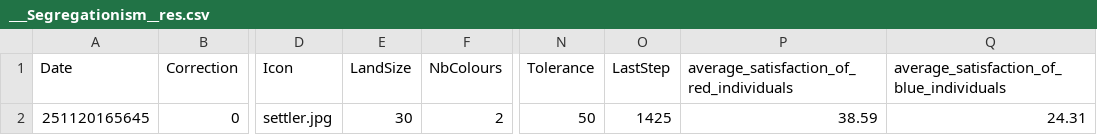
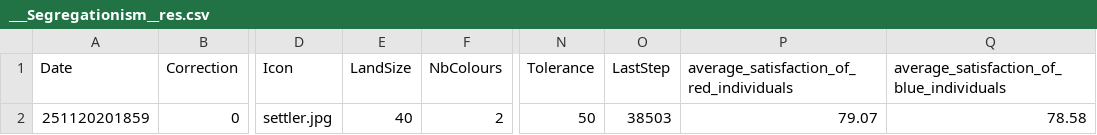
Before and after one commit to TymonOrl/Segregation_Project_ATHENS2025, a CSV file: Evolife/Apps/Segregationism/___Results/___Segregationism__res.csv, drawn as a sheet; only a part is shown, gaps mark what is left out; the diff names each change by its address in the sheet, - before the commit and + after, or states it on an @@ line.

Commit message:
correction-satisfaction function, moves function, and  _init_ in Landscape

```diff
--- a/Evolife/Apps/Segregationism/___Results/___Segregationism__res.csv
+++ b/Evolife/Apps/Segregationism/___Results/___Segregationism__res.csv
-A2 (Date): 251120165645
+A2 (Date): 251120201859
-E2 (LandSize): 30
+E2 (LandSize): 40
-O2 (LastStep): 1425
+O2 (LastStep): 38503
-P2: 38.59
+P2: 79.07
-Q2: 24.31
+Q2: 78.58
```
Also changed, not shown: ___Results/___Segregationism__res.csv, 10 other files.
